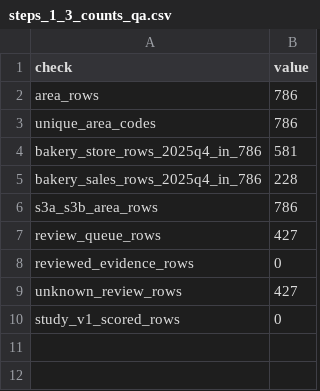
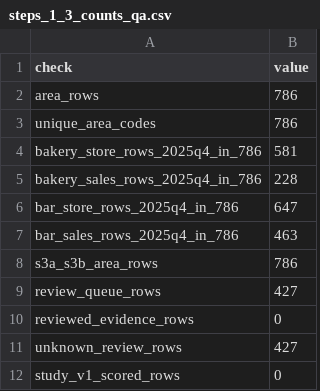
Before and after one commit to editpanda-dev/maximus-analysis-archive, a CSV file: data/processed/cafe_study_taxonomy/steps_1_3/steps_1_3_counts_qa.csv, drawn as a sheet.

```diff
--- a/data/processed/cafe_study_taxonomy/steps_1_3/steps_1_3_counts_qa.csv
+++ b/data/processed/cafe_study_taxonomy/steps_1_3/steps_1_3_counts_qa.csv
@@ -5,2 +5,4 @@ bakery_store_rows_2025q4_in_786,581
 bakery_sales_rows_2025q4_in_786,228
+bar_store_rows_2025q4_in_786,647
+bar_sales_rows_2025q4_in_786,463
 s3a_s3b_area_rows,786
```
Also changed, not shown: data/processed/cafe_study_taxonomy/steps_1_3/industry_transfer_mapping_v1.csv, 7 other files.
